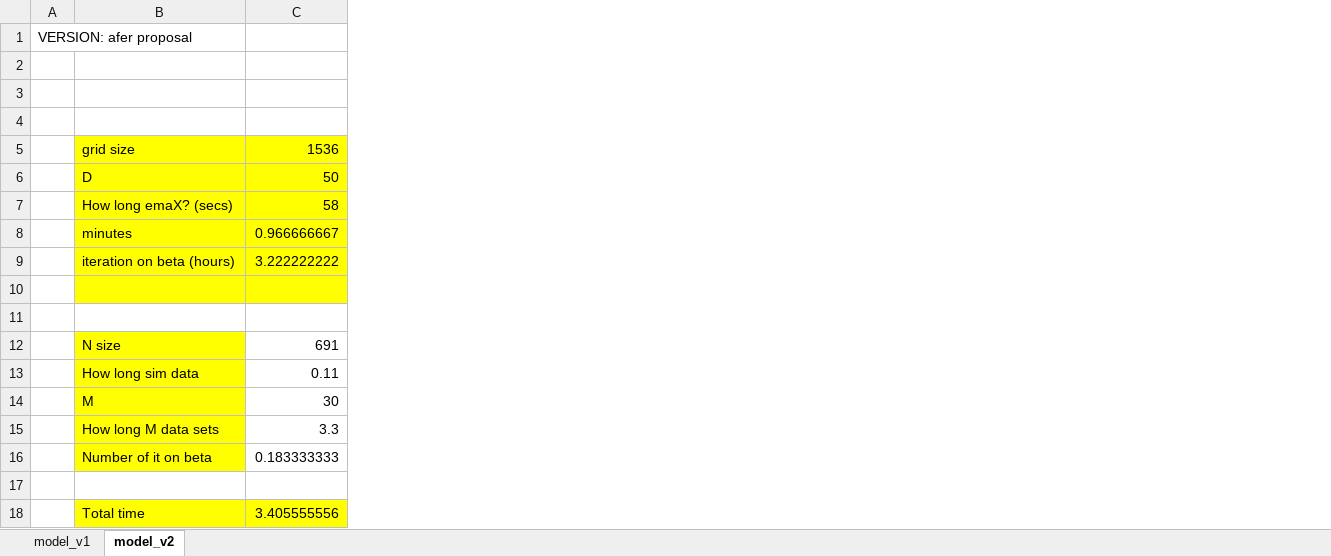
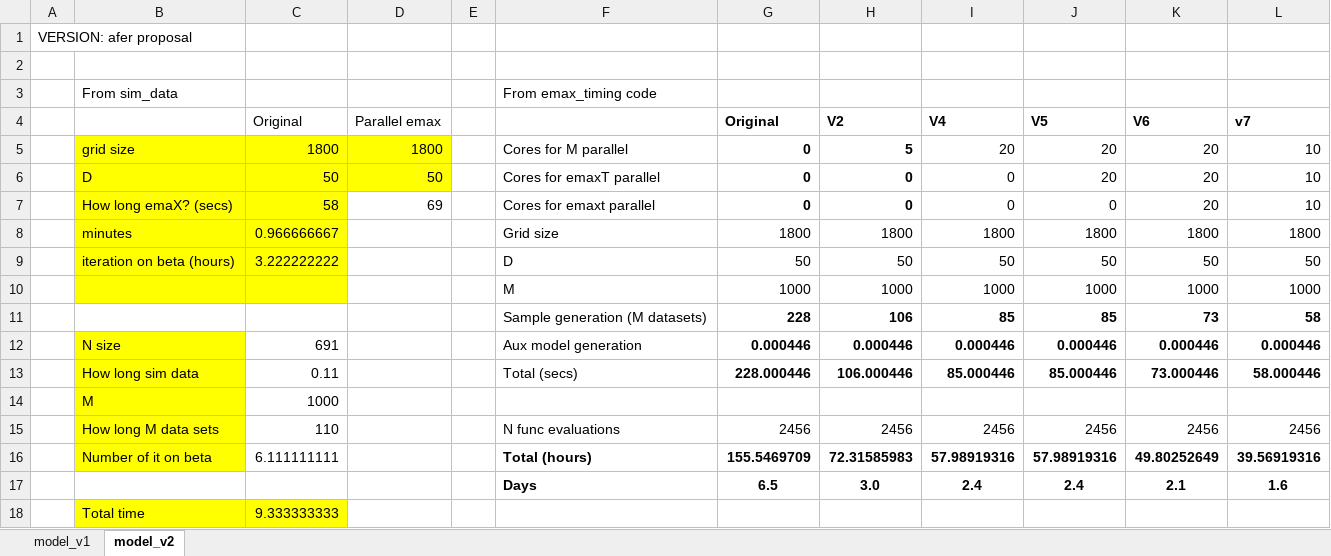
Before and after one commit to jorginho84/DDCM-NH, an Excel workbook: model/approx timing.xlsx, sheet model_v2, drawn as a sheet; values as stored, in another font and other column widths than the file's, no borders; the diff names each change by its address in the sheet, - before the commit and + after, or states it on an @@ line.

```diff
--- a/model/approx timing.xlsx (sheet model_v2)
+++ b/model/approx timing.xlsx (sheet model_v2)
+column D (Parallel emax), rows 5-7: 1800 | 50 | 69
+column E, empty
+column F, rows 3-17: From emax_timing code |  | Cores for M parallel | Cores for emaxT parallel | Cores for emaxt parallel | Grid size | D | M | Sample generation (M datasets) | Aux model generation | Total (secs) |  | N func evaluations | Total (hours) | Days
+column G (Original), rows 5-17: 0 | 0 | 0 | 1800 | 50 | 1000 | 228 | 0.000446 | 228.000446 |  | 2456 | 155.5469709 | 6.5
+column H (V2), rows 5-17: 5 | 0 | 0 | 1800 | 50 | 1000 | 106 | 0.000446 | 106.000446 |  | 2456 | 72.31585983 | 3.0
+column I (V4), rows 5-17: 20 | 0 | 0 | 1800 | 50 | 1000 | 85 | 0.000446 | 85.000446 |  | 2456 | 57.98919316 | 2.4
+column J (V5), rows 5-17: 20 | 20 | 0 | 1800 | 50 | 1000 | 85 | 0.000446 | 85.000446 |  | 2456 | 57.98919316 | 2.4
+column K (V6), rows 5-17: 20 | 20 | 20 | 1800 | 50 | 1000 | 73 | 0.000446 | 73.000446 |  | 2456 | 49.80252649 | 2.1
+column L (v7), rows 5-17: 10 | 10 | 10 | 1800 | 50 | 1000 | 58 | 0.000446 | 58.000446 |  | 2456 | 39.56919316 | 1.6
-row 3: (empty)
+row 3:  | From sim_data |  |  |  | From emax_timing code
-row 4: (empty)
+row 4:  |  | Original | Parallel emax |  |  | Original | V2 | V4 | V5 | V6 | v7
-C5 (Original): 1536
+C5 (Original): 1800
-row 10: (empty)
+row 10:  |  |  |  |  | M | 1000 | 1000 | 1000 | 1000 | 1000 | 1000
-row 11: (empty)
+row 11:  |  |  |  |  | Sample generation (M datasets) | 228 | 106 | 85 | 85 | 73 | 58
-C14 (Original): 30
+C14 (Original): 1000
-C15 (Original): 3.3
+C15 (Original): 110
-C16 (Original): 0.183333333
+C16 (Original): 6.111111111
-row 17: (empty)
+row 17:  |  |  |  |  | Days | 6.5 | 3.0 | 2.4 | 2.4 | 2.1 | 1.6
-C18 (Original): 3.405555556
+C18 (Original): 9.333333333
```
Also changed, not shown: 5 other files.
